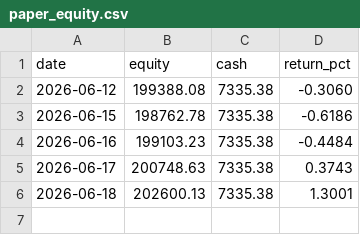
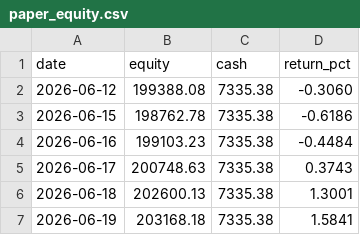
Before and after one commit to aarsh-adhvaryu/Q_Alpha, a CSV file: reports/paper_equity.csv, drawn as a sheet; the diff names each change by its address in the sheet, - before the commit and + after, or states it on an @@ line.

```diff
--- a/reports/paper_equity.csv
+++ b/reports/paper_equity.csv
+row 7: 2026-06-19 | 203168.18 | 7335.38 | 1.5841
```
Also changed, not shown: 2 other files.
